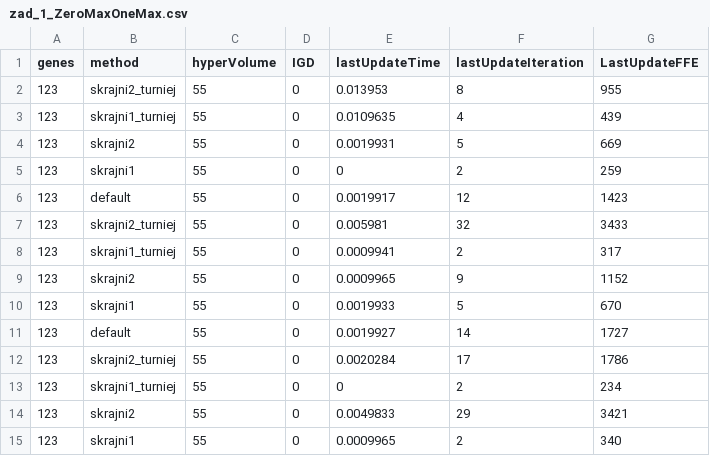
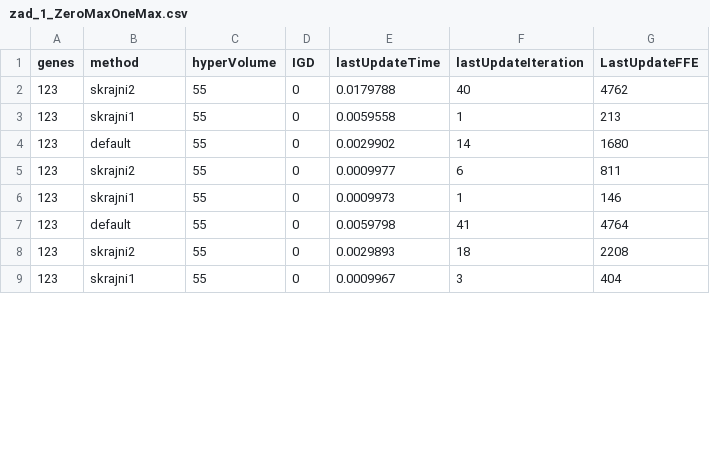
Before and after one commit to Robertpawelh/metaheuristics_lab_3, a CSV file: Results/zad_1_ZeroMaxOneMax.csv, drawn as a sheet; only a part is shown; the diff covers the shown part only.

```diff
--- a/Results/zad_1_ZeroMaxOneMax.csv
+++ b/Results/zad_1_ZeroMaxOneMax.csv
@@ -1,15 +1,9 @@
 genes;method;hyperVolume;IGD;lastUpdateTime;lastUpdateIteration;LastUpdateFFE
-123;skrajni2_turniej;55;0;0.013953;8;955
-123;skrajni1_turniej;55;0;0.0109635;4;439
-123;skrajni2;55;0;0.0019931;5;669
-123;skrajni1;55;0;0;2;259
-123;default;55;0;0.0019917;12;1423
-123;skrajni2_turniej;55;0;0.005981;32;3433
-123;skrajni1_turniej;55;0;0.0009941;2;317
-123;skrajni2;55;0;0.0009965;9;1152
-123;skrajni1;55;0;0.0019933;5;670
-123;default;55;0;0.0019927;14;1727
-123;skrajni2_turniej;55;0;0.0020284;17;1786
-123;skrajni1_turniej;55;0;0;2;234
-123;skrajni2;55;0;0.0049833;29;3421
-123;skrajni1;55;0;0.0009965;2;340
+123;skrajni2;55;0;0.0179788;40;4762
+123;skrajni1;55;0;0.0059558;1;213
+123;default;55;0;0.0029902;14;1680
+123;skrajni2;55;0;0.0009977;6;811
+123;skrajni1;55;0;0.0009973;1;146
+123;default;55;0;0.0059798;41;4764
+123;skrajni2;55;0;0.0029893;18;2208
+123;skrajni1;55;0;0.0009967;3;404
```
Also changed, not shown: 4 removed rows and 20 edited cells elsewhere in this file, Results/zad_1_LOTZ.csv, Results/zad_1_MOKnapsack.csv, 4 other files.
